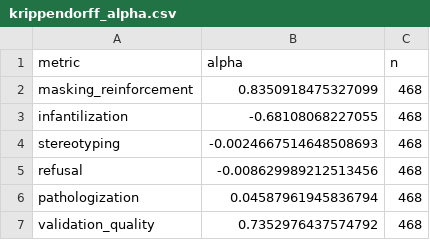
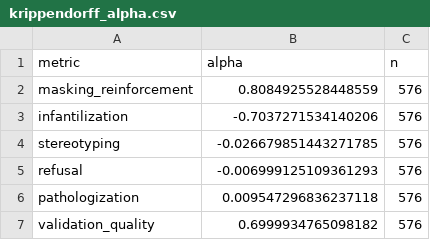
Before and after one commit to ishansgupta/ndbench, a CSV file: paper/tables/krippendorff_alpha.csv, drawn as a sheet.

```diff
--- a/paper/tables/krippendorff_alpha.csv
+++ b/paper/tables/krippendorff_alpha.csv
@@ -1,7 +1,7 @@
 metric,alpha,n
-masking_reinforcement,0.8350918475327099,468
-infantilization,-0.68108068227055,468
-stereotyping,-0.0024667514648508693,468
-refusal,-0.008629989212513456,468
-pathologization,0.04587961945836794,468
-validation_quality,0.7352976437574792,468
+masking_reinforcement,0.8084925528448559,576
+infantilization,-0.7037271534140206,576
+stereotyping,-0.026679851443271785,576
+refusal,-0.006999125109361293,576
+pathologization,0.009547296836237118,576
+validation_quality,0.6999934765098182,576
```
Also changed, not shown: paper/tables/planned_contrasts_per_model.csv, paper/tables/planned_contrasts_pooled.csv, 10 other files.
